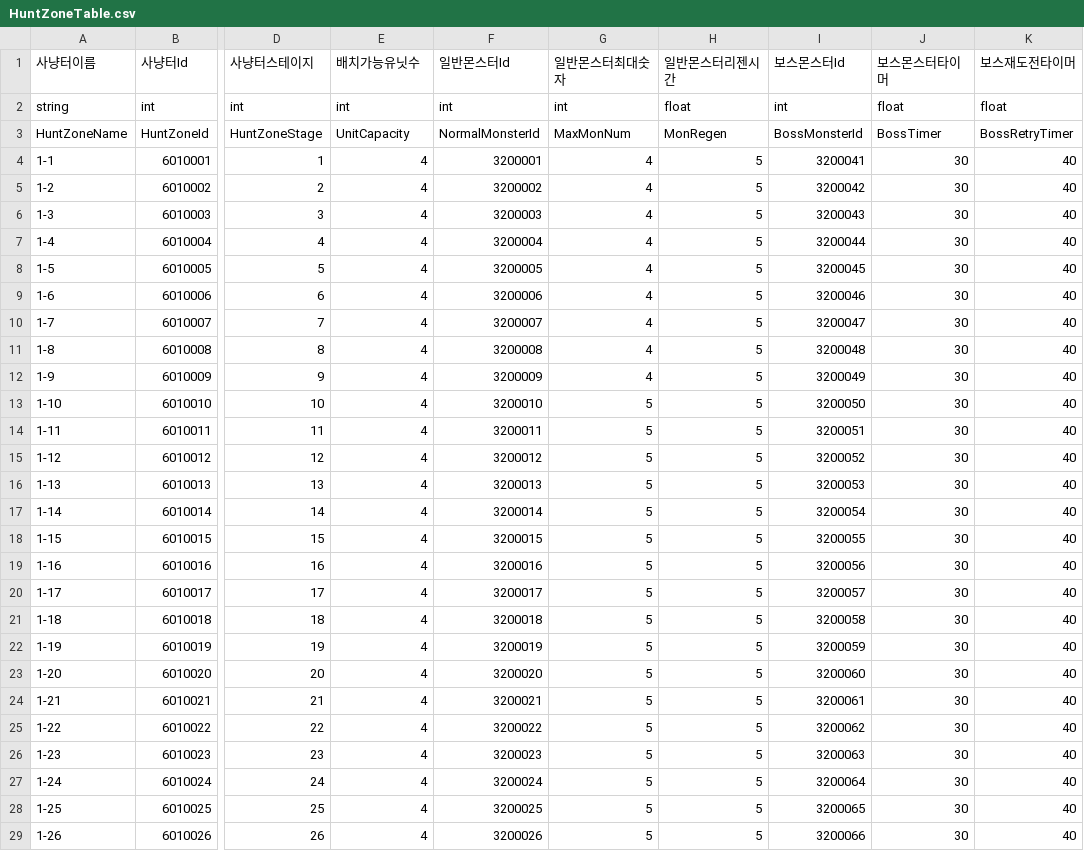
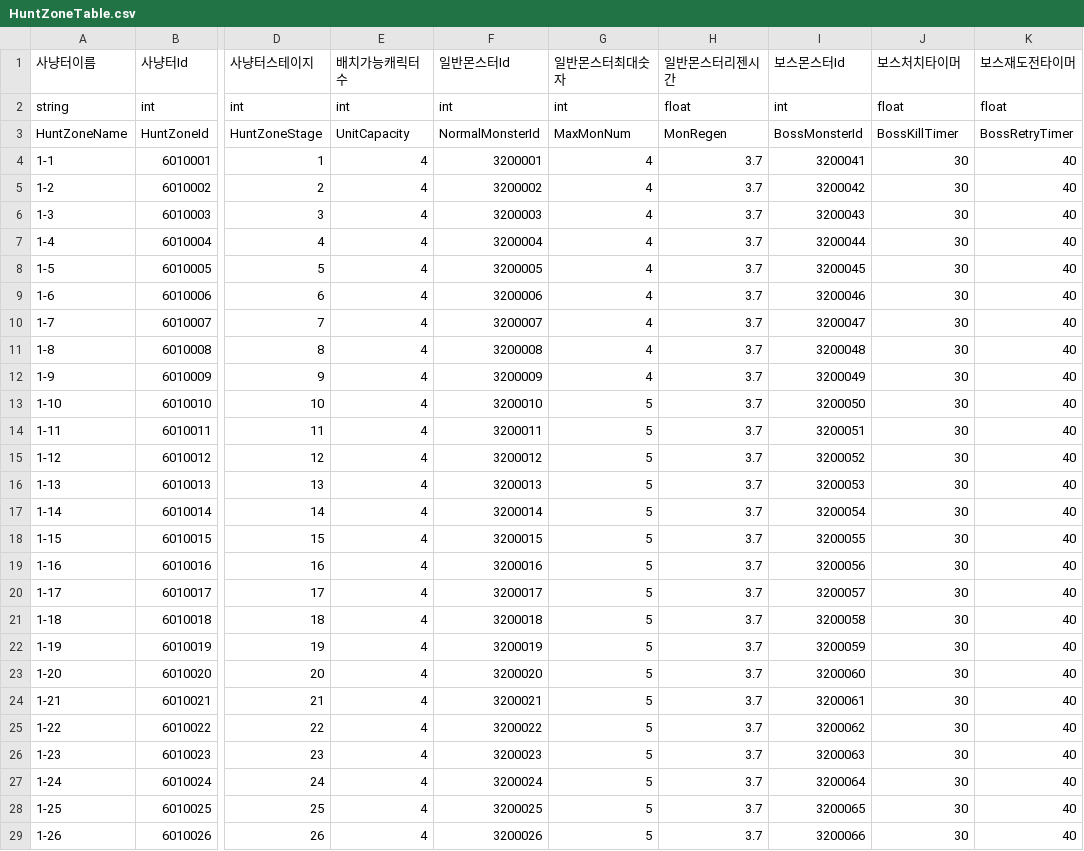
Before and after one commit to HAGU-G/Team-Lost-Vikings, a CSV file: Assets/DataTable/HuntZoneTable.csv, drawn as a sheet; only a part is shown, gaps mark what is left out; the diff covers the shown part only; the diff names each change by its address in the sheet, - before the commit and + after, or states it on an @@ line.

```diff
--- a/Assets/DataTable/HuntZoneTable.csv
+++ b/Assets/DataTable/HuntZoneTable.csv
-E1: 배치가능유닛수
+E1: 배치가능캐릭터수
-J1: 보스몬스터타이머
+J1: 보스처치타이머
-J3 (보스처치타이머): BossTimer
+J3 (보스처치타이머): BossKillTimer
-H4:H29 (일반몬스터리젠시간): 5
+H4:H29 (일반몬스터리젠시간): 3.7
```
Also changed, not shown: 94 edited cells elsewhere in this file, Assets/DataTable/BuildingTable.csv, Assets/DataTable/SkillPoolTable.csv, 7 other files.
